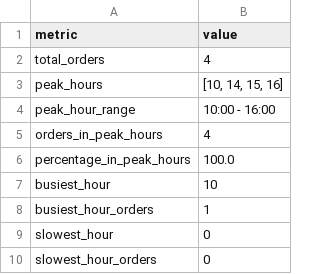
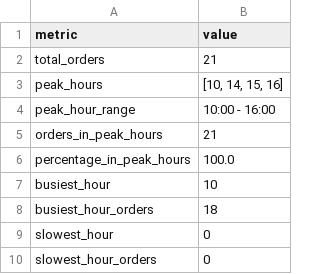
Before and after one commit to Movioles-Sec3/Analytics, a CSV file: data/order_peak_hours_summary.csv, drawn as a sheet.

```diff
--- a/data/order_peak_hours_summary.csv
+++ b/data/order_peak_hours_summary.csv
@@ -1,9 +1,9 @@
 metric,value
-total_orders,4
+total_orders,21
 peak_hours,"[10, 14, 15, 16]"
 peak_hour_range,10:00 - 16:00
-orders_in_peak_hours,4
+orders_in_peak_hours,21
 percentage_in_peak_hours,100.0
 busiest_hour,10
-busiest_hour_orders,1
+busiest_hour_orders,18
 slowest_hour,0
```
Also changed, not shown: data/order_peak_hours_hourly.csv, data/recharges.csv, 12 other files.
